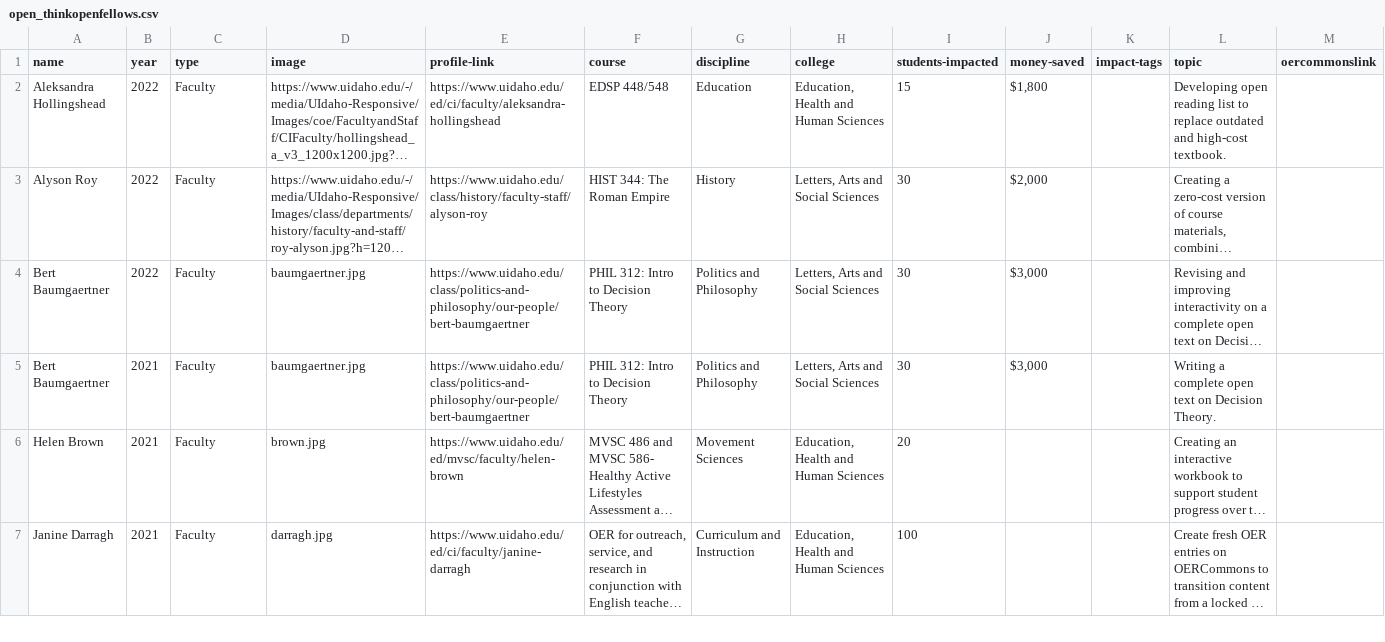
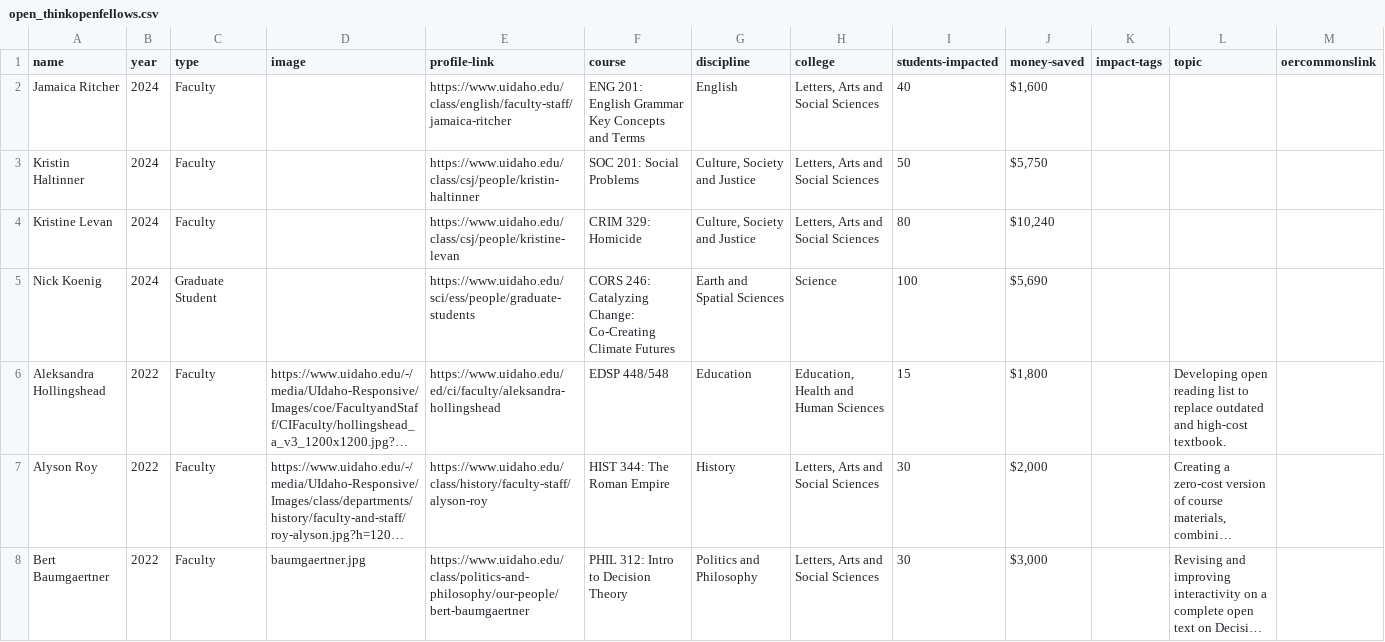
Before and after one commit to uidaholib/main-web-redesign_draft, a CSV file: _data/open_thinkopenfellows.csv, drawn as a sheet; only a part is shown; the shorter side is filled out with more unchanged rows; long unchanged cells end in …; the diff names each change by its address in the sheet, - before the commit and + after, or states it on an @@ line.

Commit message:
add 2024 Think Open fellows

```diff
--- a/_data/open_thinkopenfellows.csv
+++ b/_data/open_thinkopenfellows.csv
+row 2: Jamaica Ritcher | 2024 | Faculty |  | https://www.uidaho.edu/class/english/faculty-staff/jamaica-ritcher | ENG 201: English Grammar Key Concepts and Terms | English | Letters, Arts and Social Sciences | 40 | $1,600
+row 3: Kristin Haltinner | 2024 | Faculty |  | https://www.uidaho.edu/class/csj/people/kristin-haltinner | SOC 201: Social Problems | Culture, Society and Justice | Letters, Arts and Social Sciences | 50 | $5,750
+row 4: Kristine Levan | 2024 | Faculty |  | https://www.uidaho.edu/class/csj/people/kristine-levan | CRIM 329: Homicide | Culture, Society and Justice | Letters, Arts and Social Sciences | 80 | $10,240
+row 5: Nick Koenig | 2024 | Graduate Student |  | https://www.uidaho.edu/sci/ess/people/graduate-students | CORS 246: Catalyzing Change: Co-Creating Climate Futures | Earth and Spatial Sciences | Science | 100 | $5,690
```
